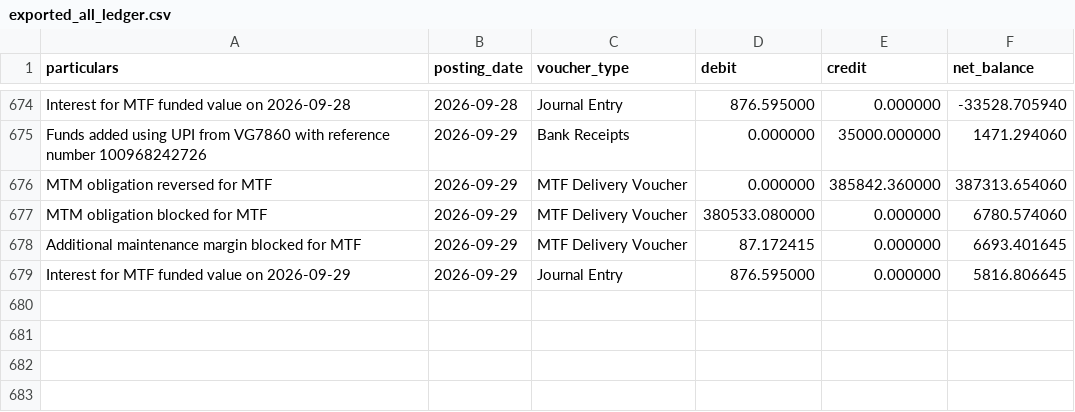
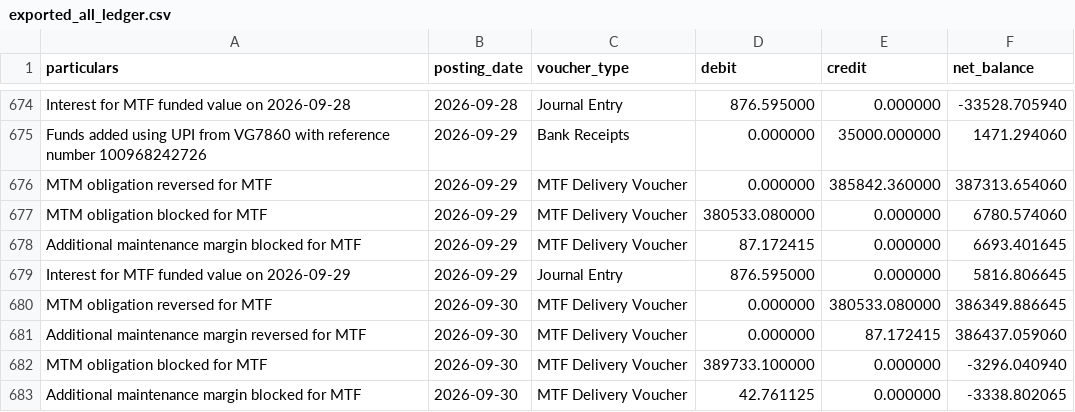
Before and after one commit to himanshu-1608/personal-portfolio, a CSV file: reports/exported_all_ledger.csv, drawn as a sheet; only a part is shown, gaps mark what is left out; the diff names each change by its address in the sheet, - before the commit and + after, or states it on an @@ line.

```diff
--- a/reports/exported_all_ledger.csv
+++ b/reports/exported_all_ledger.csv
+row 680: MTM obligation reversed for MTF | 2026-09-30 | MTF Delivery Voucher | 0.000000 | 380533.080000 | 386349.886645
+row 681: Additional maintenance margin reversed for MTF | 2026-09-30 | MTF Delivery Voucher | 0.000000 | 87.172415 | 386437.059060
+row 682: MTM obligation blocked for MTF | 2026-09-30 | MTF Delivery Voucher | 389733.100000 | 0.000000 | -3296.040940
+row 683: Additional maintenance margin blocked for MTF | 2026-09-30 | MTF Delivery Voucher | 42.761125 | 0.000000 | -3338.802065
```
Also changed, not shown: reports/mtf_pnl_summary.csv, reports/portfolio_timeline.csv, 5 other files.
